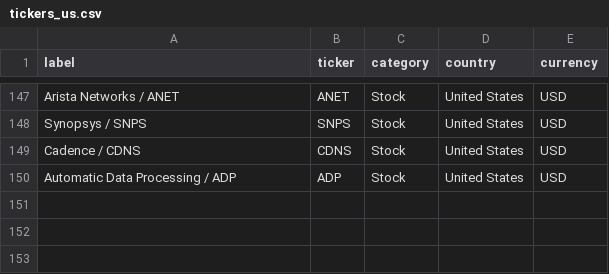
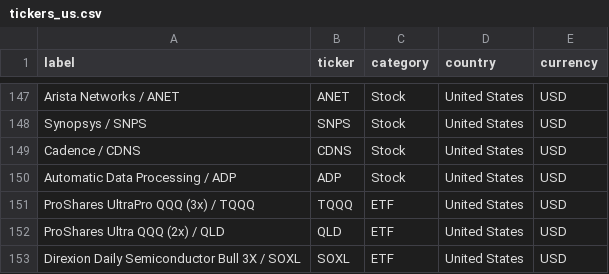
Before and after one commit to zealatan/MARKETING_ORC, a CSV file: invest/global_cup_refactored/data/tickers_us.csv, drawn as a sheet; only a part is shown, gaps mark what is left out.

```diff
--- a/invest/global_cup_refactored/data/tickers_us.csv
+++ b/invest/global_cup_refactored/data/tickers_us.csv
@@ -150 +150,4 @@ Cadence / CDNS,CDNS,Stock,United States,USD
 Automatic Data Processing / ADP,ADP,Stock,United States,USD
+ProShares UltraPro QQQ (3x) / TQQQ,TQQQ,ETF,United States,USD
+ProShares Ultra QQQ (2x) / QLD,QLD,ETF,United States,USD
+Direxion Daily Semiconductor Bull 3X / SOXL,SOXL,ETF,United States,USD
```
Also changed, not shown: 6 other files.
